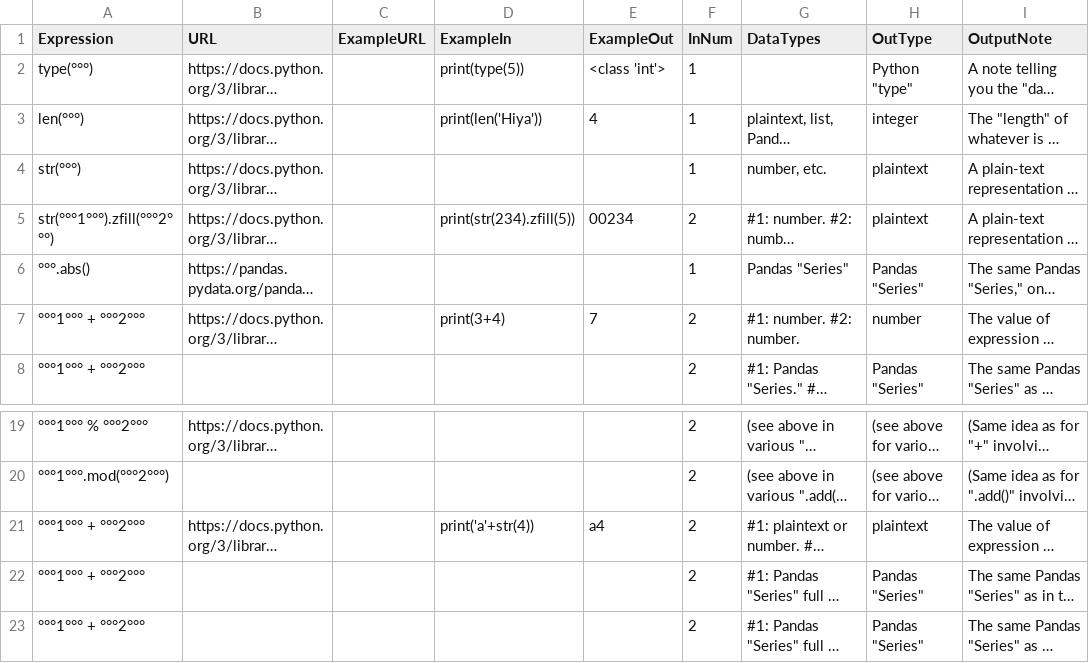
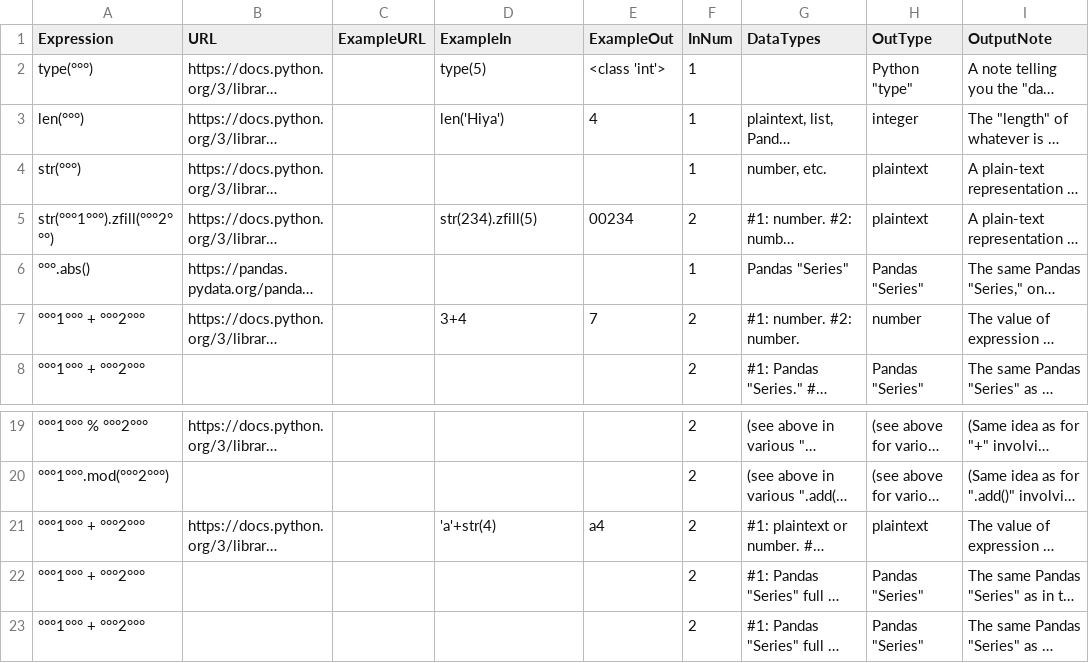
Before and after one commit to pypancsv/pypancsv, a CSV file: docs/_data/expressionoperations.csv, drawn as a sheet; only a part is shown, gaps mark what is left out; long unchanged cells end in …; the diff names each change by its address in the sheet, - before the commit and + after, or states it on an @@ line.

Commit message:
Update expressionoperations.csv

```diff
--- a/docs/_data/expressionoperations.csv
+++ b/docs/_data/expressionoperations.csv
-D2 (ExampleIn): print(type(5))
+D2 (ExampleIn): type(5)
-D3 (ExampleIn): print(len('Hiya'))
+D3 (ExampleIn): len('Hiya')
-D5 (ExampleIn): print(str(234).zfill(5))
+D5 (ExampleIn): str(234).zfill(5)
-D7 (ExampleIn): print(3+4)
+D7 (ExampleIn): 3+4
-D21 (ExampleIn): print('a'+str(4))
+D21 (ExampleIn): 'a'+str(4)
```
